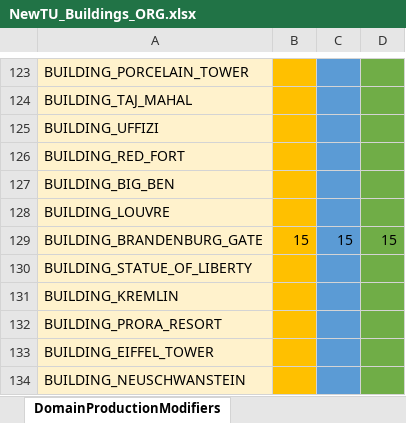
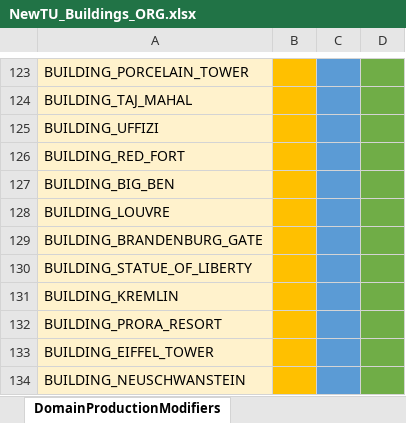
Before and after one commit to saigon1983/CivV_DatabaseConverter, an Excel workbook: Original/Tables/NewTU_Buildings_ORG.xlsx, sheet DomainProductionModifiers, drawn as a sheet; only a part is shown, gaps mark what is left out; values as stored, in another font and other column widths than the file's, no borders; the diff names each change by its address in the sheet, - before the commit and + after, or states it on an @@ line.

```diff
--- a/Original/Tables/NewTU_Buildings_ORG.xlsx (sheet DomainProductionModifiers)
+++ b/Original/Tables/NewTU_Buildings_ORG.xlsx (sheet DomainProductionModifiers)
-B129: 15
+B129: (empty)
-C129: 15
+C129: (empty)
-D129: 15
+D129: (empty)
```
Also changed, not shown: sheet ThemingBonuses, sheet FeatureYieldChanges, sheet Flavors, Original/Tables/NewTU_Civilizations_ORG.xlsx, Original/Tables/NewTU_Improvements_ORG.xlsx, 4 other files.
